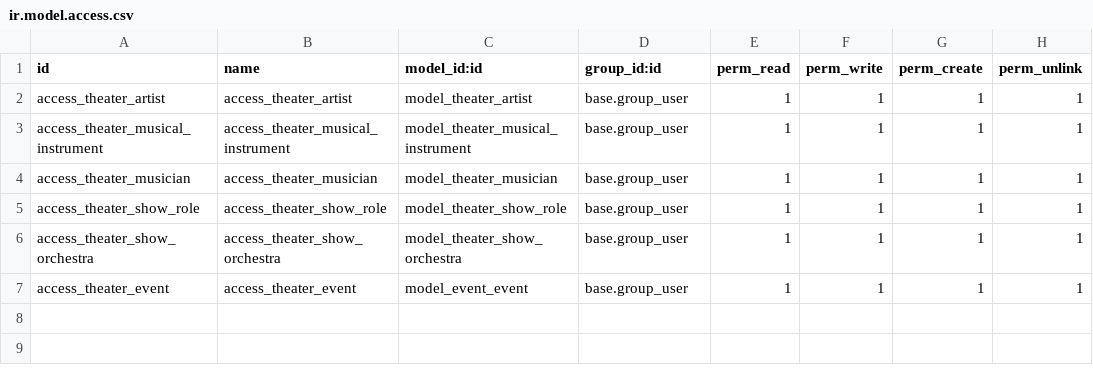
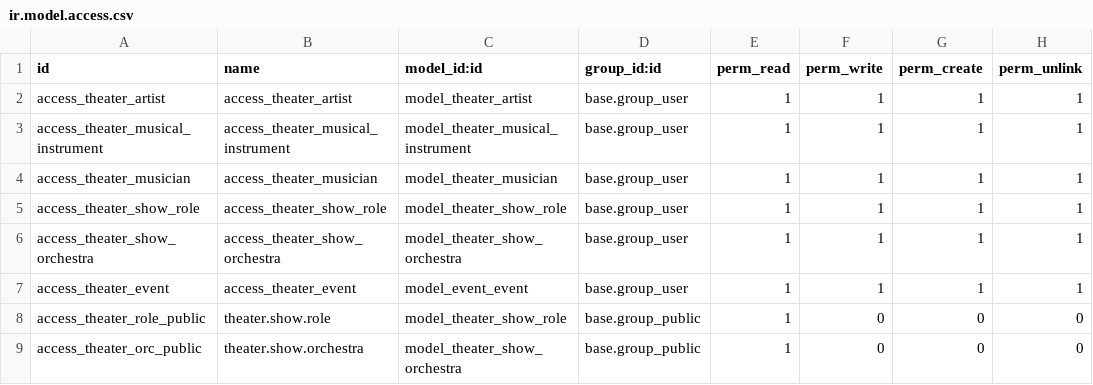
Before and after one commit to yelyzavetaf/theater_management, a CSV file: theater_management/security/ir.model.access.csv, drawn as a sheet; the diff names each change by its address in the sheet, - before the commit and + after, or states it on an @@ line.

```diff
--- a/theater_management/security/ir.model.access.csv
+++ b/theater_management/security/ir.model.access.csv
+row 8: access_theater_role_public | theater.show.role | model_theater_show_role | base.group_public | 1 | 0 | 0 | 0
+row 9: access_theater_orc_public | theater.show.orchestra | model_theater_show_orchestra | base.group_public | 1 | 0 | 0 | 0
```
Also changed, not shown: 3 other files.
